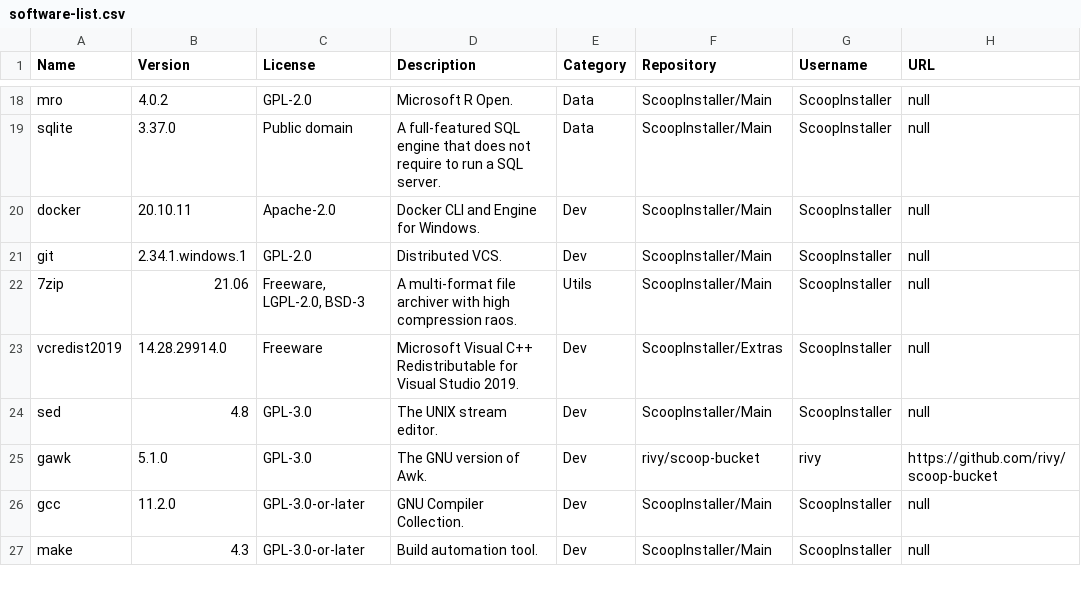
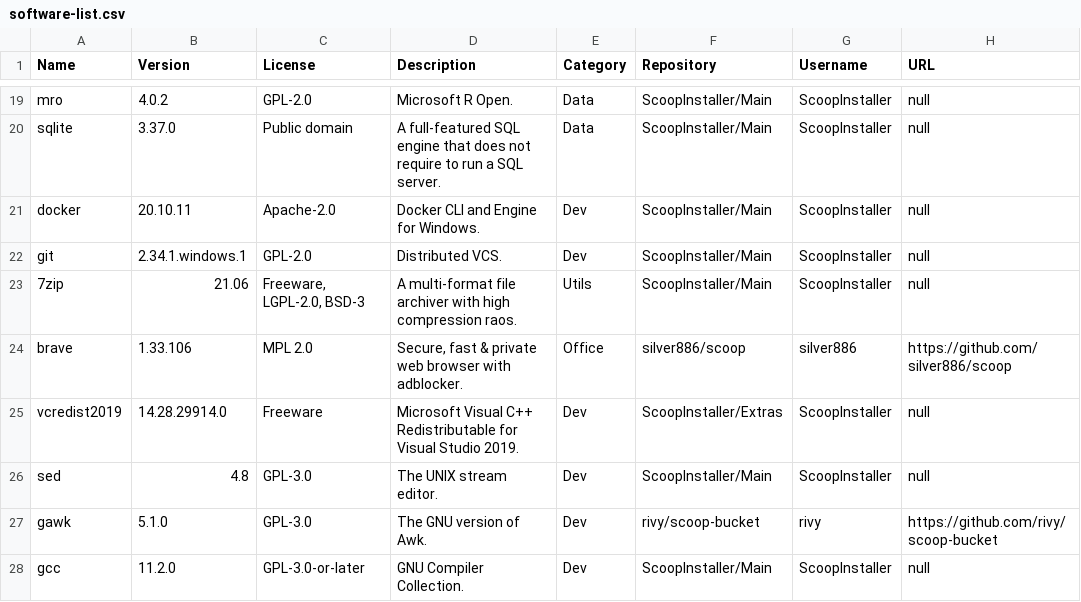
Before and after one commit to mpalenciaolivar/Windows-bootstrapping, a CSV file: resources/software-list.csv, drawn as a sheet; only a part is shown, gaps mark what is left out; the shorter side is filled out with more unchanged rows; the diff covers the shown part only; the diff names each change by its address in the sheet, - before the commit and + after, or states it on an @@ line.

```diff
--- a/resources/software-list.csv
+++ b/resources/software-list.csv
+row 24: brave | 1.33.106 | MPL 2.0 | Secure, fast & private web browser with adblocker. | Office | silver886/scoop | silver886 | https://github.com/silver886/scoop
```
Also changed, not shown: 2 added rows, 14 removed rows and 10 edited cells elsewhere in this file.
